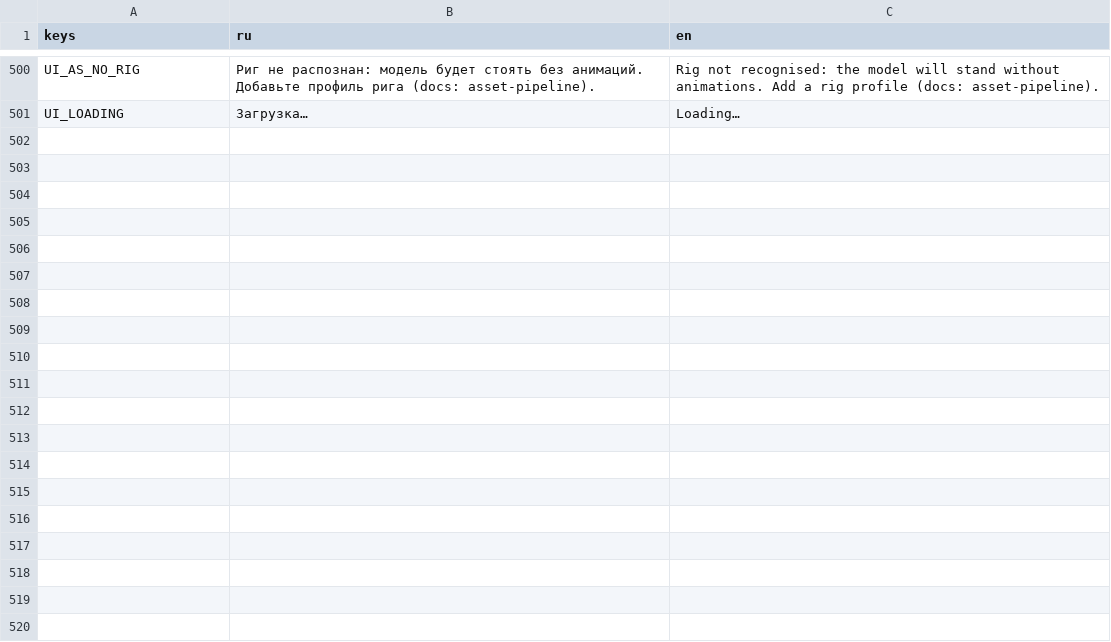
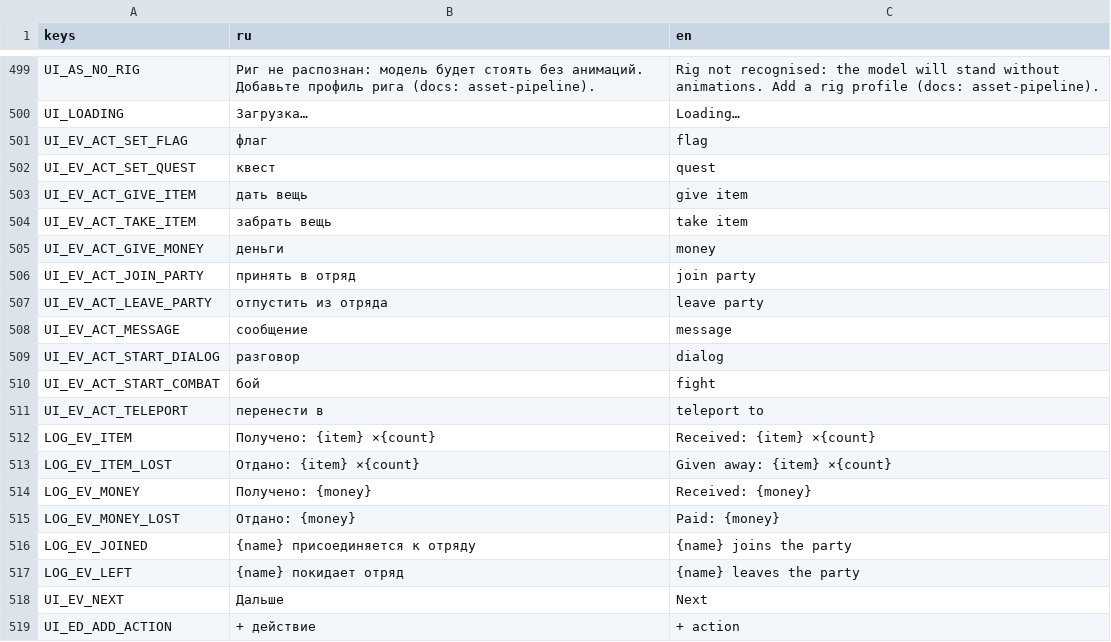
Before and after one commit to pivnoebidlo/vseslav, a CSV file: locales/ui.csv, drawn as a sheet; only a part is shown, gaps mark what is left out; the diff covers the shown part only.

```diff
--- a/locales/ui.csv
+++ b/locales/ui.csv
@@ -501 +500,20 @@ UI_AS_NO_RIG,Риг не распознан: модель будет стоят
 UI_LOADING,Загрузка…,Loading…
+UI_EV_ACT_SET_FLAG,флаг,flag
+UI_EV_ACT_SET_QUEST,квест,quest
+UI_EV_ACT_GIVE_ITEM,дать вещь,give item
+UI_EV_ACT_TAKE_ITEM,забрать вещь,take item
+UI_EV_ACT_GIVE_MONEY,деньги,money
+UI_EV_ACT_JOIN_PARTY,принять в отряд,join party
+UI_EV_ACT_LEAVE_PARTY,отпустить из отряда,leave party
+UI_EV_ACT_MESSAGE,сообщение,message
+UI_EV_ACT_START_DIALOG,разговор,dialog
+UI_EV_ACT_START_COMBAT,бой,fight
+UI_EV_ACT_TELEPORT,перенести в,teleport to
+LOG_EV_ITEM,Получено: {item} ×{count},Received: {item} ×{count}
+LOG_EV_ITEM_LOST,Отдано: {item} ×{count},Given away: {item} ×{count}
+LOG_EV_MONEY,Получено: {money},Received: {money}
+LOG_EV_MONEY_LOST,Отдано: {money},Paid: {money}
+LOG_EV_JOINED,{name} присоединяется к отряду,{name} joins the party
+LOG_EV_LEFT,{name} покидает отряд,{name} leaves the party
+UI_EV_NEXT,Дальше,Next
+UI_ED_ADD_ACTION,+ действие,+ action
```
Also changed, not shown: 13 added rows and 1 removed row elsewhere in this file, 13 other files.
